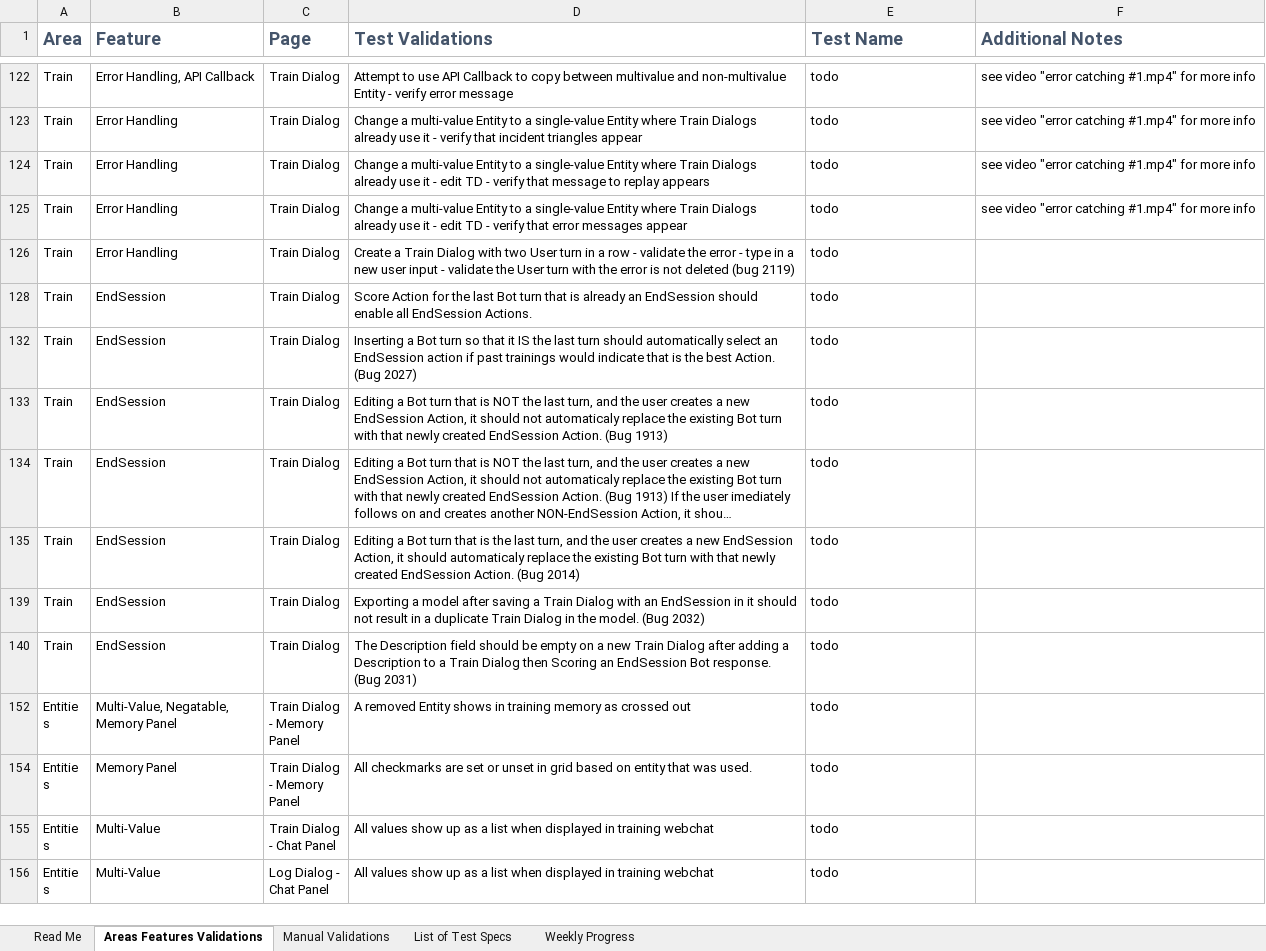
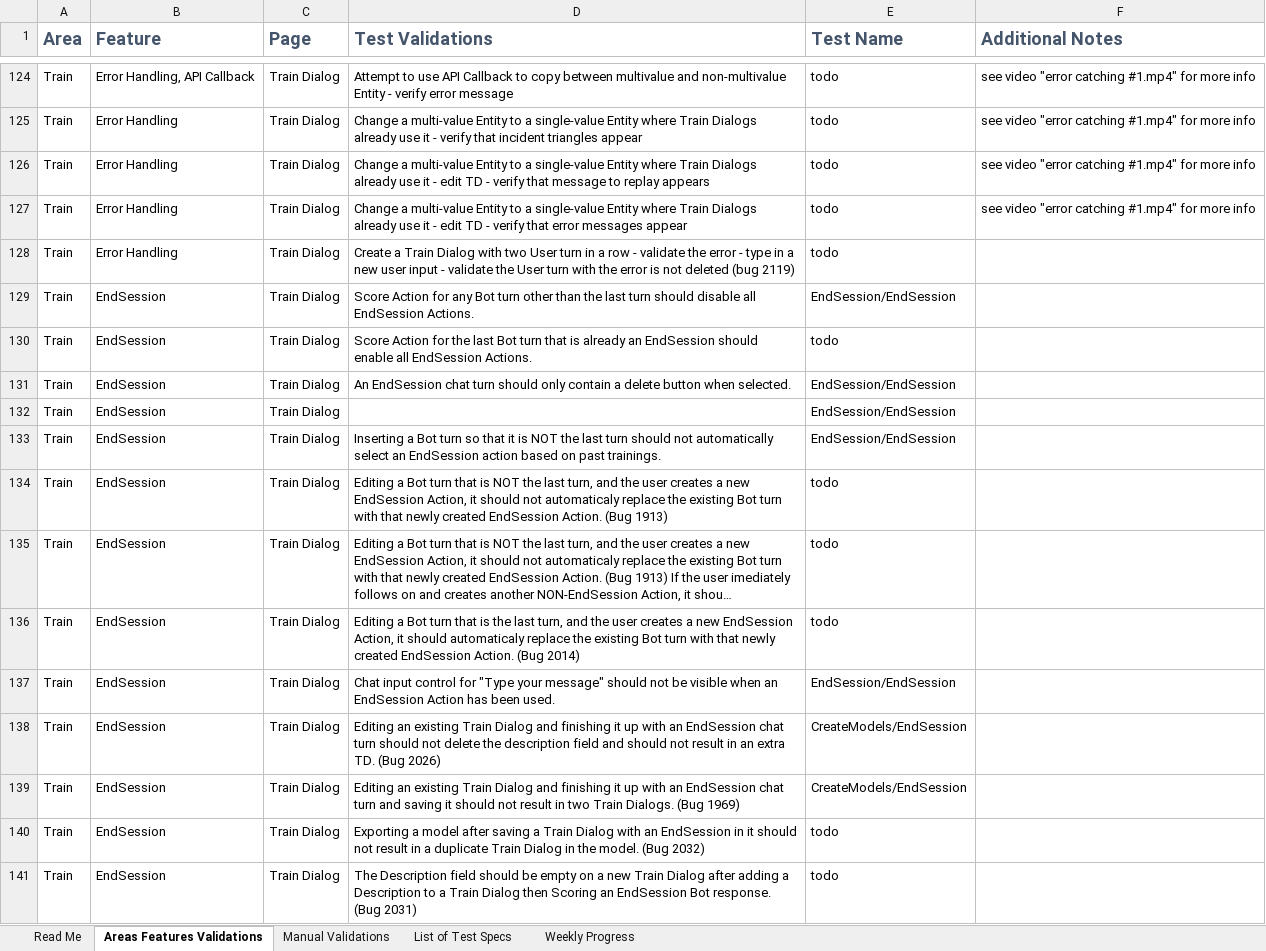
Before and after one commit to microsoft/conversationlearner, an Excel workbook: packages/cl-ui/cypress/TestGrid.xlsx, sheet Areas Features Validations, drawn as a sheet; only a part is shown, gaps mark what is left out; the shorter side is filled out with more unchanged rows; long unchanged cells end in …; values as stored, in another font and other column widths than the file's, no borders; table styles not drawn; addresses are those after the commit; the diff covers the shown part only; the diff names each change by its address in the sheet, - before the commit and + after, or states it on an @@ line.

Commit message:
Score Action Test Refactoring (#1259)
- Primary change is code to verify the Score Actions Pane of the Train Dialogs Modal
- 4 existing tests modified to use the new helper class "scorerModal.GeneratedData"
- Code refactoring to support these changes
- Miscellaneous test code bug fixes

```diff
--- a/packages/cl-ui/cypress/TestGrid.xlsx (sheet Areas Features Validations)
+++ b/packages/cl-ui/cypress/TestGrid.xlsx (sheet Areas Features Validations)
@@ row 129 unhidden: Train | EndSession | Train Dialog | Score Action for any Bot turn other than the last turn should disable all EndSession Actions. | EndSession/EndSession @@
@@ row 131 unhidden: Train | EndSession | Train Dialog | An EndSession chat turn should only contain a delete button when selected. | EndSession/EndSession @@
@@ row 132 unhidden: Train | EndSession | Train Dialog |  | EndSession/EndSession @@
-D133 (Test Validations): …that it IS the last turn should automatically select an EndSession action if past trainings would indicate that is the best Action. (Bug 2027)
+D133 (Test Validations): …that it is NOT the last turn should not automatically select an EndSession action based on past trainings.
-E133 (Test Name): todo
+E133 (Test Name): EndSession/EndSession
@@ row 137 unhidden: Train | EndSession | Train Dialog | Chat input control for "Type your message" should not be visible when an EndSession Action has been used. | EndSession/EndSession @@
@@ row 138 unhidden: Train | EndSession | Train Dialog | Editing an existing Train Dialog and finishing it up with an EndSession chat turn should not delete the description field and should not result in an extra TD. (Bug 2026) | CreateModels/EndSession @@
@@ row 139 unhidden: Train | EndSession | Train Dialog | Editing an existing Train Dialog and finishing it up with an EndSession chat turn and saving it should not result in two Train Dialogs. (Bug 1969) | CreateModels/EndSession @@
```
Also changed, not shown: 2 added rows and 143 hidden or unhidden rows elsewhere in this sheet, 29 other files.
